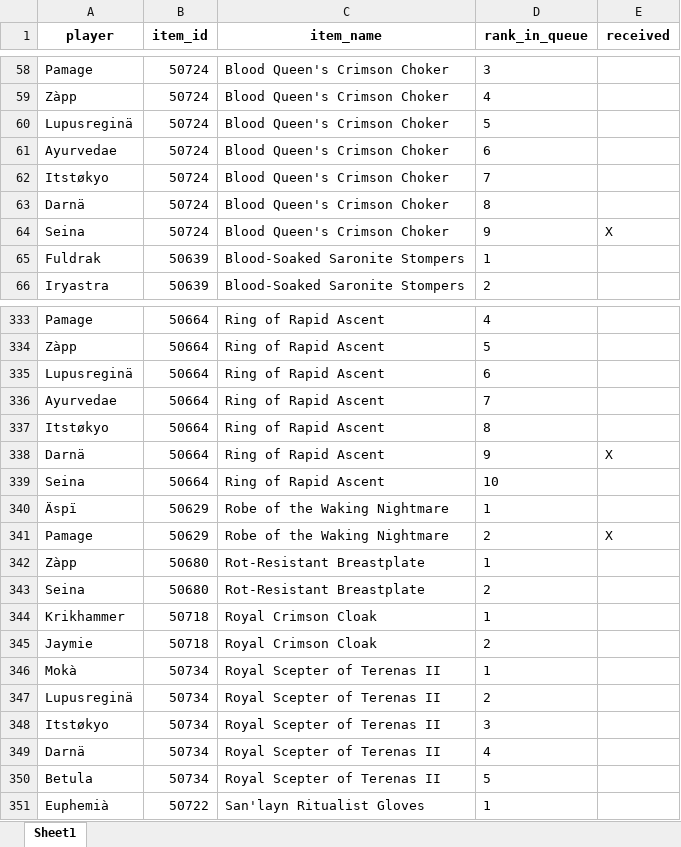
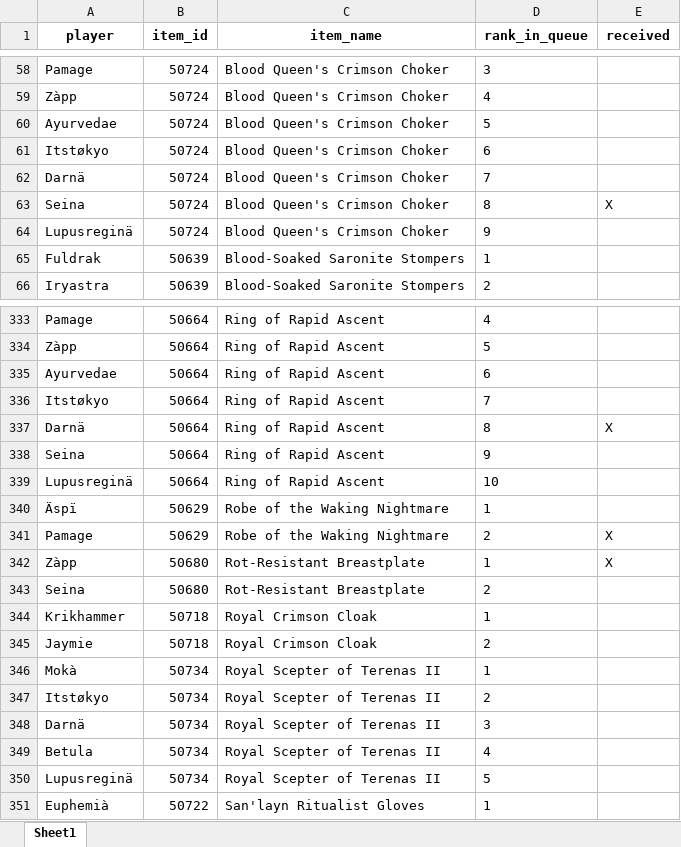
Before and after one commit to Ashargin/Divide-BiS, an Excel workbook: data/players_priorities.xlsx, sheet Sheet1, drawn as a sheet; only a part is shown, gaps mark what is left out; values as stored, in another font and other column widths than the file's, no borders; removed rows and columns are numbered as before the commit, all else as after; the diff covers the shown part only; the diff names each change by its address in the sheet, - before the commit and + after, or states it on an @@ line.

```diff
--- a/data/players_priorities.xlsx (sheet Sheet1)
+++ b/data/players_priorities.xlsx (sheet Sheet1)
-row 60: Lupusreginä | 50724 | Blood Queen's Crimson Choker | 5
-D60 (rank_in_queue): 6
+D60 (rank_in_queue): 5
-D61 (rank_in_queue): 7
+D61 (rank_in_queue): 6
-D62 (rank_in_queue): 8
+D62 (rank_in_queue): 7
-D63 (rank_in_queue): 9
+D63 (rank_in_queue): 8
+row 64: Lupusreginä | 50724 | Blood Queen's Crimson Choker | 9
-row 335: Lupusreginä | 50664 | Ring of Rapid Ascent | 6
-D335 (rank_in_queue): 7
+D335 (rank_in_queue): 6
-D336 (rank_in_queue): 8
+D336 (rank_in_queue): 7
-D337 (rank_in_queue): 9
+D337 (rank_in_queue): 8
-D338 (rank_in_queue): 10
+D338 (rank_in_queue): 9
+row 339: Lupusreginä | 50664 | Ring of Rapid Ascent | 10
-E342 (received): (empty)
+E342 (received): X
-row 347: Lupusreginä | 50734 | Royal Scepter of Terenas II | 2
-D347 (rank_in_queue): 3
+D347 (rank_in_queue): 2
-D348 (rank_in_queue): 4
+D348 (rank_in_queue): 3
-D349 (rank_in_queue): 5
+D349 (rank_in_queue): 4
+row 350: Lupusreginä | 50734 | Royal Scepter of Terenas II | 5
```
Also changed, not shown: 5 added rows, 5 removed rows, 17 moved rows and 33 edited cells elsewhere in this sheet, 2 other files.
